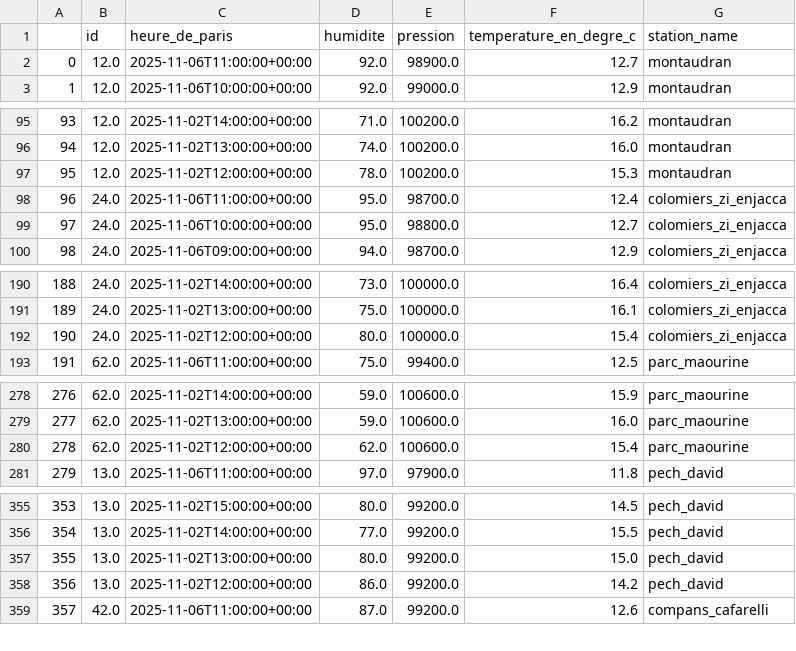
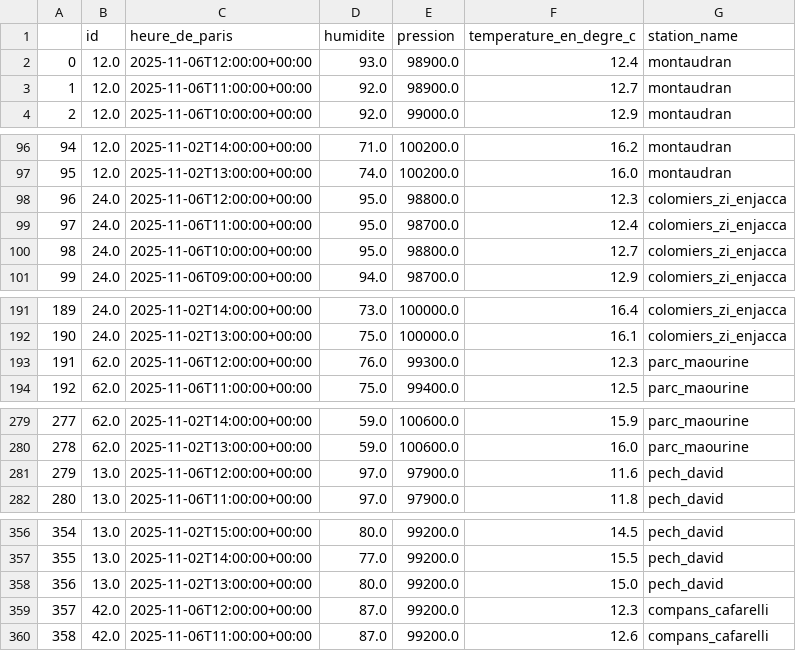
Before and after one commit to Charlyf-Data/projet_weather_algo_poo, a CSV file: data_meteo_toulouse_station/data_csv.csv, drawn as a sheet; only a part is shown, gaps mark what is left out; removed rows and columns are numbered as before the commit, all else as after; the diff covers the shown part only; the diff names each change by its address in the sheet, - before the commit and + after, or states it on an @@ line.

```diff
--- a/data_meteo_toulouse_station/data_csv.csv
+++ b/data_meteo_toulouse_station/data_csv.csv
+row 2: 0 | 12.0 | 2025-11-06T12:00:00+00:00 | 93.0 | 98900.0 | 12.4 | montaudran
@@ column A renumbered between rows 3 and 560 @@
-row 97: 95 | 12.0 | 2025-11-02T12:00:00+00:00 | 78.0 | 100200.0 | 15.3 | montaudran
+row 98: 96 | 24.0 | 2025-11-06T12:00:00+00:00 | 95.0 | 98800.0 | 12.3 | colomiers_zi_enjacca
-row 192: 190 | 24.0 | 2025-11-02T12:00:00+00:00 | 80.0 | 100000.0 | 15.4 | colomiers_zi_enjacca
+row 193: 191 | 62.0 | 2025-11-06T12:00:00+00:00 | 76.0 | 99300.0 | 12.3 | parc_maourine
-row 280: 278 | 62.0 | 2025-11-02T12:00:00+00:00 | 62.0 | 100600.0 | 15.4 | parc_maourine
+row 281: 279 | 13.0 | 2025-11-06T12:00:00+00:00 | 97.0 | 97900.0 | 11.6 | pech_david
-row 358: 356 | 13.0 | 2025-11-02T12:00:00+00:00 | 86.0 | 99200.0 | 14.2 | pech_david
+row 359: 357 | 42.0 | 2025-11-06T12:00:00+00:00 | 87.0 | 99200.0 | 12.3 | compans_cafarelli
```
Also changed, not shown: 1 added row and 3 removed rows elsewhere in this file, 1 other file.
